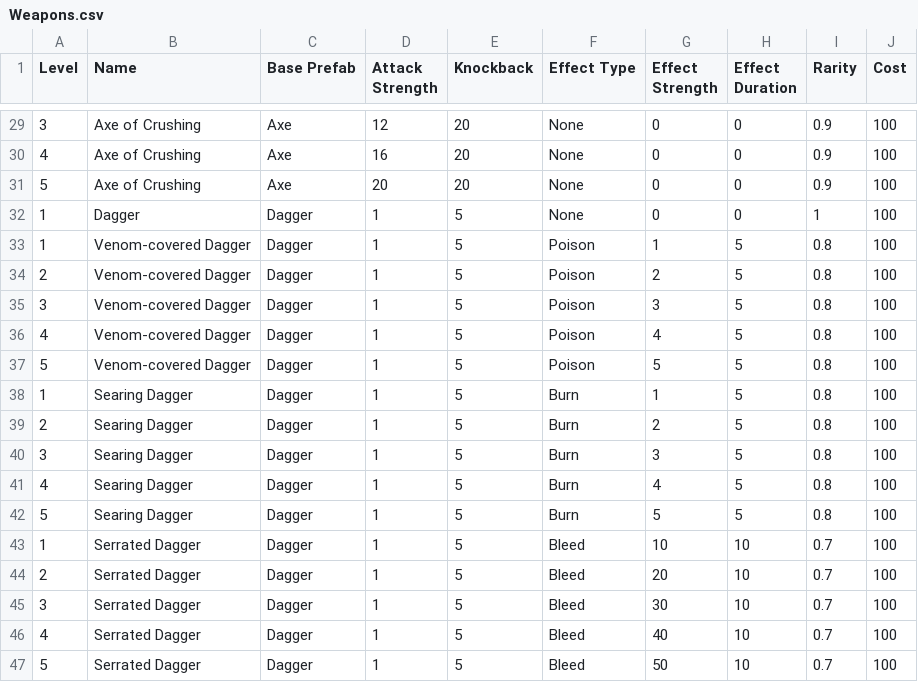
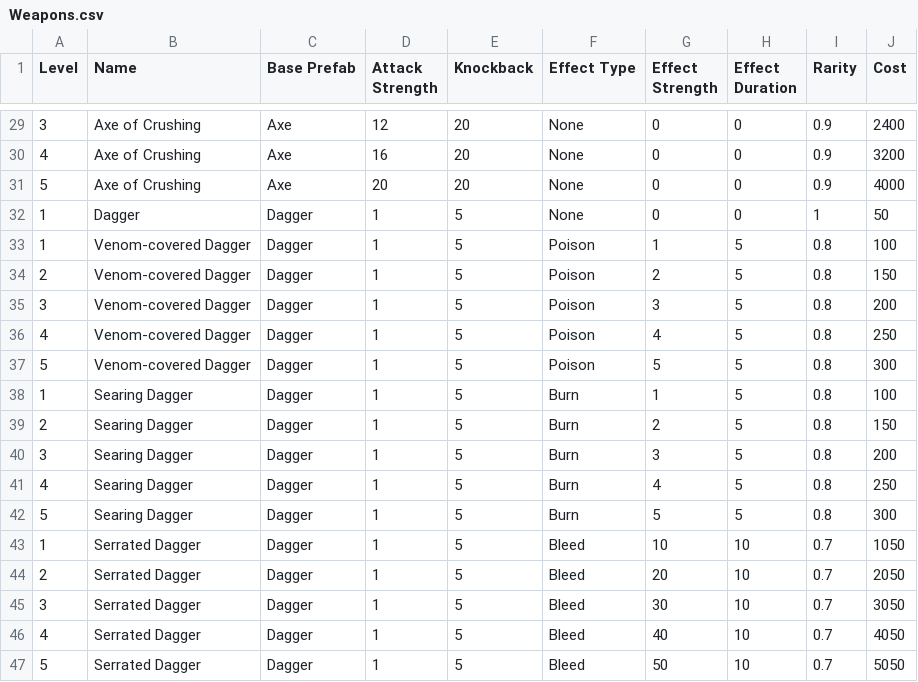
Before and after one commit to Silcoish/AgeOfAnubis, a CSV file: Age of Anubis/Assets/CSV Files/Weapons.csv, drawn as a sheet; only a part is shown, gaps mark what is left out; the diff covers the shown part only.

```diff
--- a/Age of Anubis/Assets/CSV Files/Weapons.csv
+++ b/Age of Anubis/Assets/CSV Files/Weapons.csv
@@ -29,19 +29,19 @@ Level;Name;Base Prefab;Attack Strength;Knockback;Effect Type;Effect Strength;Eff
-3;Axe of Crushing;Axe;12;20;None;0;0;0.9;100
-4;Axe of Crushing;Axe;16;20;None;0;0;0.9;100
-5;Axe of Crushing;Axe;20;20;None;0;0;0.9;100
-1;Dagger;Dagger;1;5;None;0;0;1;100
+3;Axe of Crushing;Axe;12;20;None;0;0;0.9;2400
+4;Axe of Crushing;Axe;16;20;None;0;0;0.9;3200
+5;Axe of Crushing;Axe;20;20;None;0;0;0.9;4000
+1;Dagger;Dagger;1;5;None;0;0;1;50
 1;Venom-covered Dagger;Dagger;1;5;Poison;1;5;0.8;100
-2;Venom-covered Dagger;Dagger;1;5;Poison;2;5;0.8;100
-3;Venom-covered Dagger;Dagger;1;5;Poison;3;5;0.8;100
-4;Venom-covered Dagger;Dagger;1;5;Poison;4;5;0.8;100
-5;Venom-covered Dagger;Dagger;1;5;Poison;5;5;0.8;100
+2;Venom-covered Dagger;Dagger;1;5;Poison;2;5;0.8;150
+3;Venom-covered Dagger;Dagger;1;5;Poison;3;5;0.8;200
+4;Venom-covered Dagger;Dagger;1;5;Poison;4;5;0.8;250
+5;Venom-covered Dagger;Dagger;1;5;Poison;5;5;0.8;300
 1;Searing Dagger;Dagger;1;5;Burn;1;5;0.8;100
-2;Searing Dagger;Dagger;1;5;Burn;2;5;0.8;100
-3;Searing Dagger;Dagger;1;5;Burn;3;5;0.8;100
-4;Searing Dagger;Dagger;1;5;Burn;4;5;0.8;100
-5;Searing Dagger;Dagger;1;5;Burn;5;5;0.8;100
-1;Serrated Dagger;Dagger;1;5;Bleed;10;10;0.7;100
-2;Serrated Dagger;Dagger;1;5;Bleed;20;10;0.7;100
-3;Serrated Dagger;Dagger;1;5;Bleed;30;10;0.7;100
-4;Serrated Dagger;Dagger;1;5;Bleed;40;10;0.7;100
-5;Serrated Dagger;Dagger;1;5;Bleed;50;10;0.7;100
+2;Searing Dagger;Dagger;1;5;Burn;2;5;0.8;150
+3;Searing Dagger;Dagger;1;5;Burn;3;5;0.8;200
+4;Searing Dagger;Dagger;1;5;Burn;4;5;0.8;250
+5;Searing Dagger;Dagger;1;5;Burn;5;5;0.8;300
+1;Serrated Dagger;Dagger;1;5;Bleed;10;10;0.7;1050
+2;Serrated Dagger;Dagger;1;5;Bleed;20;10;0.7;2050
+3;Serrated Dagger;Dagger;1;5;Bleed;30;10;0.7;3050
+4;Serrated Dagger;Dagger;1;5;Bleed;40;10;0.7;4050
+5;Serrated Dagger;Dagger;1;5;Bleed;50;10;0.7;5050
```
Also changed, not shown: 27 edited cells elsewhere in this file.
